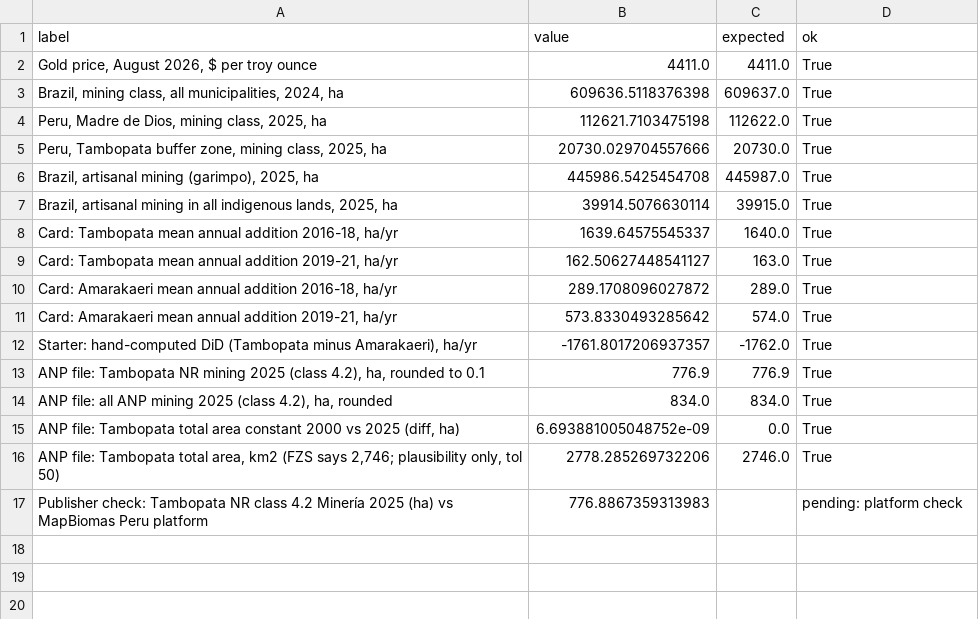
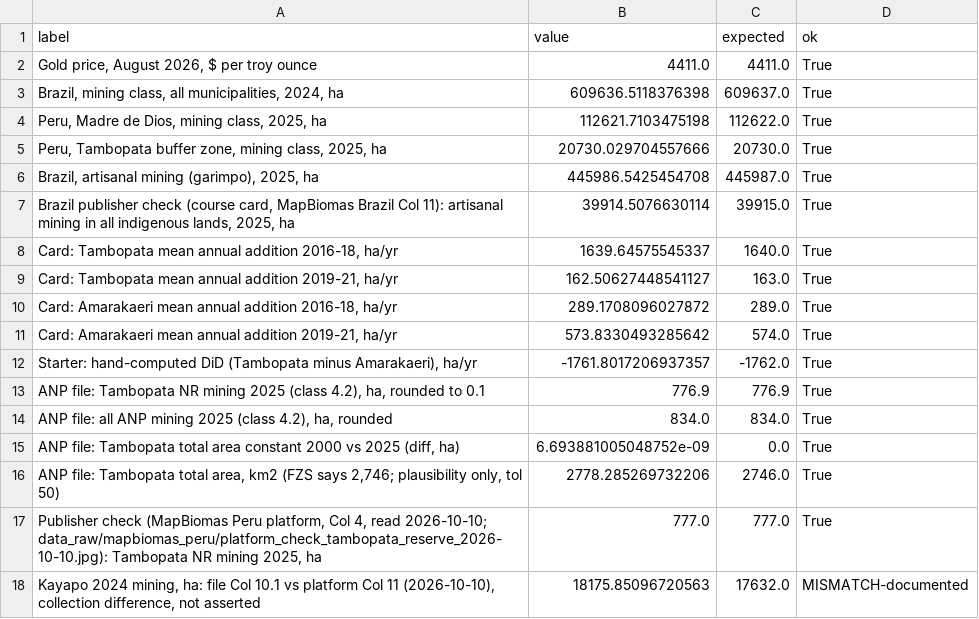
Before and after one commit to RubyAnn777/GroupAnteaterDataForGood, a CSV file: output/checks.csv, drawn as a sheet.

```diff
--- a/output/checks.csv
+++ b/output/checks.csv
@@ -6,3 +6,3 @@ label,value,expected,ok
 "Brazil, artisanal mining (garimpo), 2025, ha",445986.5425454708,445987.0,True
-"Brazil, artisanal mining in all indigenous lands, 2025, ha",39914.5076630114,39915.0,True
+"Brazil publisher check (course card, MapBiomas Brazil Col 11): artisanal mining in all indigenous lands, 2025, ha",39914.5076630114,39915.0,True
 "Card: Tambopata mean annual addition 2016-18, ha/yr",1639.64575545337,1640.0,True
@@ -16,2 +16,3 @@ label,value,expected,ok
 "ANP file: Tambopata total area, km2 (FZS says 2,746; plausibility only, tol 50)",2778.285269732206,2746.0,True
-Publisher check: Tambopata NR class 4.2 Minería 2025 (ha) vs MapBiomas Peru platform,776.8867359313983,,pending: platform check
+"Publisher check (MapBiomas Peru platform, Col 4, read 2026-10-10; data_raw/mapbiomas_peru/platform_check_tambopata_reserve_2026-10-10.jpg): Tambopata NR mining 2025, ha",777.0,777.0,True
+"Kayapo 2024 mining, ha: file Col 10.1 vs platform Col 11 (2026-10-10), collection difference, not asserted",18175.85096720563,17632.0,MISMATCH-documented
```
Also changed, not shown: output/brazil_checks.csv, output/brazil_did.csv, 11 other files.
